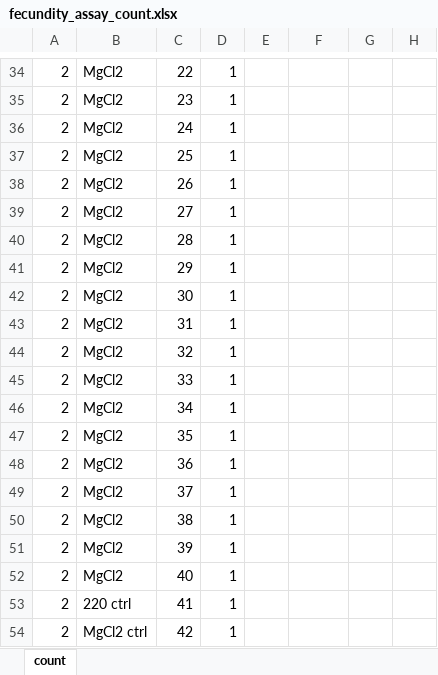
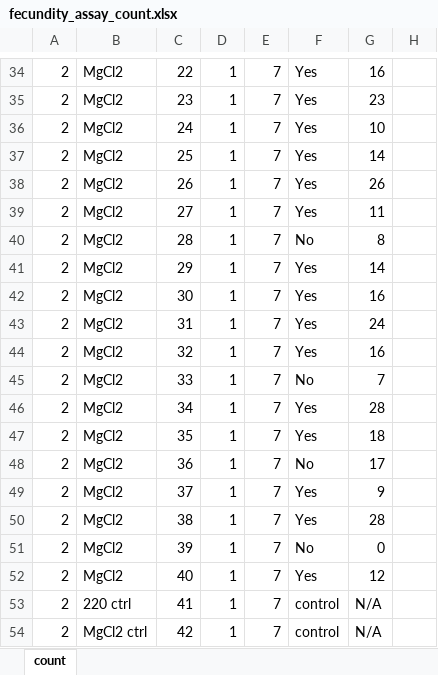
Before and after one commit to Hendry-Lab/eco_traps_fecundity, an Excel workbook: data/fecundity_assay_count.xlsx, sheet count, drawn as a sheet; only a part is shown, gaps mark what is left out; values as stored, in another font and other column widths than the file's, no cell formats; the diff covers the shown part only; the diff names each change by its address in the sheet, - before the commit and + after, or states it on an @@ line.

```diff
--- a/data/fecundity_assay_count.xlsx (sheet count)
+++ b/data/fecundity_assay_count.xlsx (sheet count)
-E34:E54: (empty)
+E34:E54: 7
-F34:F39: (empty)
+F34:F39: Yes
-G34: (empty)
+G34: 16
-G35: (empty)
+G35: 23
-G36: (empty)
+G36: 10
-G37: (empty)
+G37: 14
-G38: (empty)
+G38: 26
-G39: (empty)
+G39: 11
-F40: (empty)
+F40: No
-G40: (empty)
+G40: 8
-F41:F44: (empty)
+F41:F44: Yes
-G41: (empty)
+G41: 14
-G42: (empty)
+G42: 16
-G43: (empty)
+G43: 24
-G44: (empty)
+G44: 16
-F45: (empty)
+F45: No
-G45: (empty)
+G45: 7
-F46:F47: (empty)
+F46:F47: Yes
-G46: (empty)
+G46: 28
-G47: (empty)
+G47: 18
-F48: (empty)
+F48: No
-G48: (empty)
+G48: 17
-F49:F50: (empty)
+F49:F50: Yes
-G49: (empty)
+G49: 9
-G50: (empty)
+G50: 28
-F51: (empty)
+F51: No
-G51: (empty)
+G51: 0
-F52: (empty)
+F52: Yes
-G52: (empty)
+G52: 12
-F53:F54: (empty)
+F53:F54: control
-G53:G54: (empty)
+G53:G54: N/A
```
Also changed, not shown: 63 edited cells elsewhere in this sheet, cell formats, eco_trap_fecundity_schedule.xlsx.
